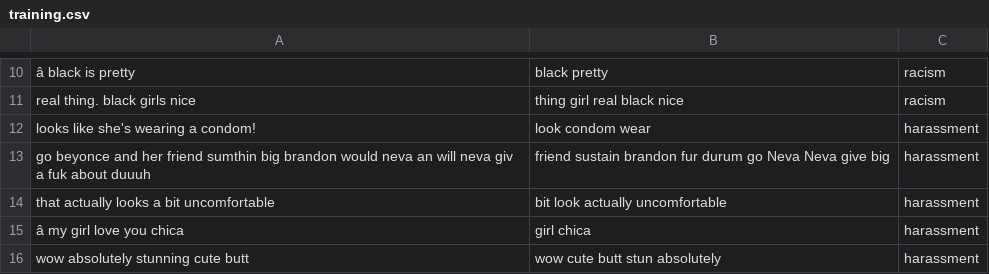
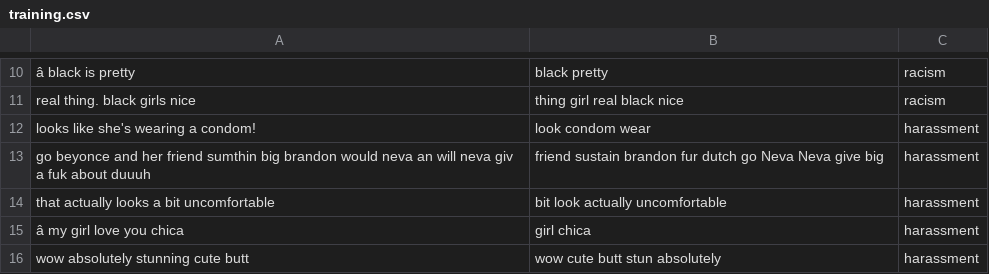
Before and after one commit to s1k3/jubilee, a CSV file: training.csv, drawn as a sheet; only a part is shown, gaps mark what is left out.

```diff
--- a/training.csv
+++ b/training.csv
@@ -12,3 +12,3 @@ real thing. black girls nice,thing girl   real black nice,racism
 looks like she's wearing a condom!,look condom wear  ,harassment
-go beyonce and her friend sumthin big brandon would neva an will neva giv a fuk about duuuh,friend sustain brandon fur durum go Neva Neva give  big,harassment
+go beyonce and her friend sumthin big brandon would neva an will neva giv a fuk about duuuh,friend sustain brandon fur dutch go Neva Neva give  big,harassment
 that actually looks a bit uncomfortable,bit look actually uncomfortable,harassment
```
Also changed, not shown: filter.csv, output.csv, 4 other files.
